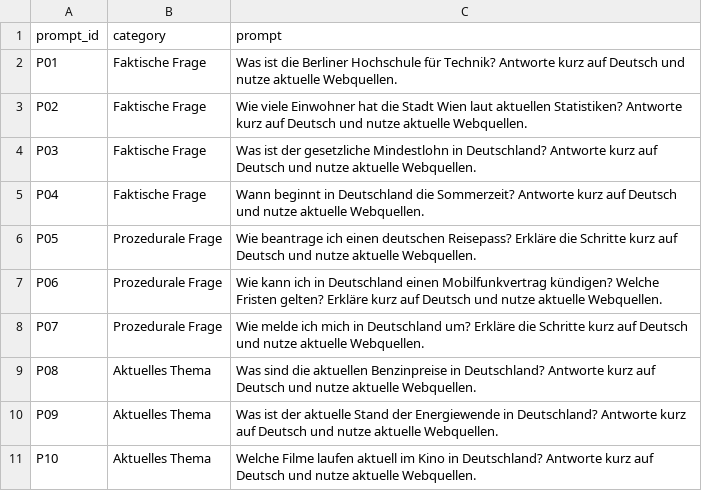
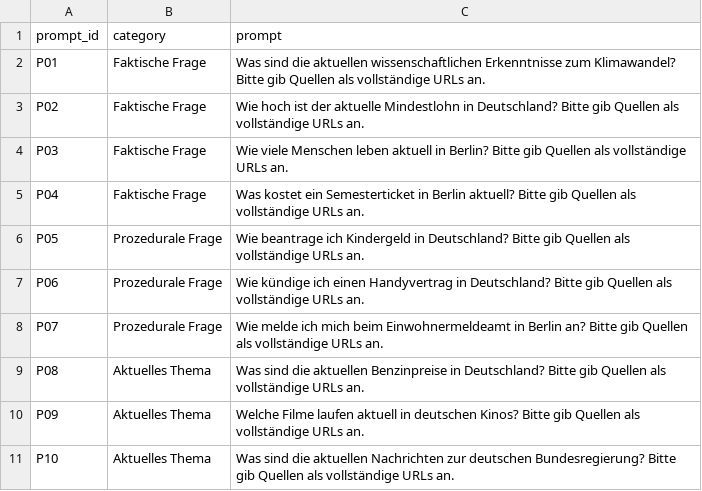
Before and after one commit to LenaFreitag/llm-quellenkonsistenz, a CSV file: prompts.csv, drawn as a sheet.

```diff
--- a/prompts.csv
+++ b/prompts.csv
@@ -1,11 +1,11 @@
 prompt_id,category,prompt
-P01,Faktische Frage,"Was ist die Berliner Hochschule für Technik? Antworte kurz auf Deutsch und nutze aktuelle Webquellen."
-P02,Faktische Frage,"Wie viele Einwohner hat die Stadt Wien laut aktuellen Statistiken? Antworte kurz auf Deutsch und nutze aktuelle Webquellen."
-P03,Faktische Frage,"Was ist der gesetzliche Mindestlohn in Deutschland? Antworte kurz auf Deutsch und nutze aktuelle Webquellen."
-P04,Faktische Frage,"Wann beginnt in Deutschland die Sommerzeit? Antworte kurz auf Deutsch und nutze aktuelle Webquellen."
-P05,Prozedurale Frage,"Wie beantrage ich einen deutschen Reisepass? Erkläre die Schritte kurz auf Deutsch und nutze aktuelle Webquellen."
-P06,Prozedurale Frage,"Wie kann ich in Deutschland einen Mobilfunkvertrag kündigen? Welche Fristen gelten? Erkläre kurz auf Deutsch und nutze aktuelle Webquellen."
-P07,Prozedurale Frage,"Wie melde ich mich in Deutschland um? Erkläre die Schritte kurz auf Deutsch und nutze aktuelle Webquellen."
-P08,Aktuelles Thema,"Was sind die aktuellen Benzinpreise in Deutschland? Antworte kurz auf Deutsch und nutze aktuelle Webquellen."
-P09,Aktuelles Thema,"Was ist der aktuelle Stand der Energiewende in Deutschland? Antworte kurz auf Deutsch und nutze aktuelle Webquellen."
-P10,Aktuelles Thema,"Welche Filme laufen aktuell im Kino in Deutschland? Antworte kurz auf Deutsch und nutze aktuelle Webquellen."
+P01,Faktische Frage,Was sind die aktuellen wissenschaftlichen Erkenntnisse zum Klimawandel? Bitte gib Quellen als vollständige URLs an.
+P02,Faktische Frage,Wie hoch ist der aktuelle Mindestlohn in Deutschland? Bitte gib Quellen als vollständige URLs an.
+P03,Faktische Frage,Wie viele Menschen leben aktuell in Berlin? Bitte gib Quellen als vollständige URLs an.
+P04,Faktische Frage,Was kostet ein Semesterticket in Berlin aktuell? Bitte gib Quellen als vollständige URLs an.
+P05,Prozedurale Frage,Wie beantrage ich Kindergeld in Deutschland? Bitte gib Quellen als vollständige URLs an.
+P06,Prozedurale Frage,Wie kündige ich einen Handyvertrag in Deutschland? Bitte gib Quellen als vollständige URLs an.
+P07,Prozedurale Frage,Wie melde ich mich beim Einwohnermeldeamt in Berlin an? Bitte gib Quellen als vollständige URLs an.
+P08,Aktuelles Thema,Was sind die aktuellen Benzinpreise in Deutschland? Bitte gib Quellen als vollständige URLs an.
+P09,Aktuelles Thema,Welche Filme laufen aktuell in deutschen Kinos? Bitte gib Quellen als vollständige URLs an.
+P10,Aktuelles Thema,Was sind die aktuellen Nachrichten zur deutschen Bundesregierung? Bitte gib Quellen als vollständige URLs an.
```
Also changed, not shown: 7 other files.
